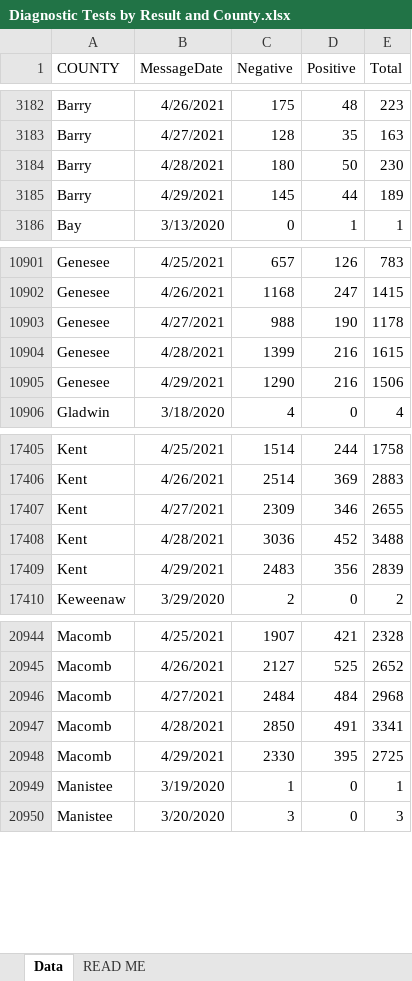
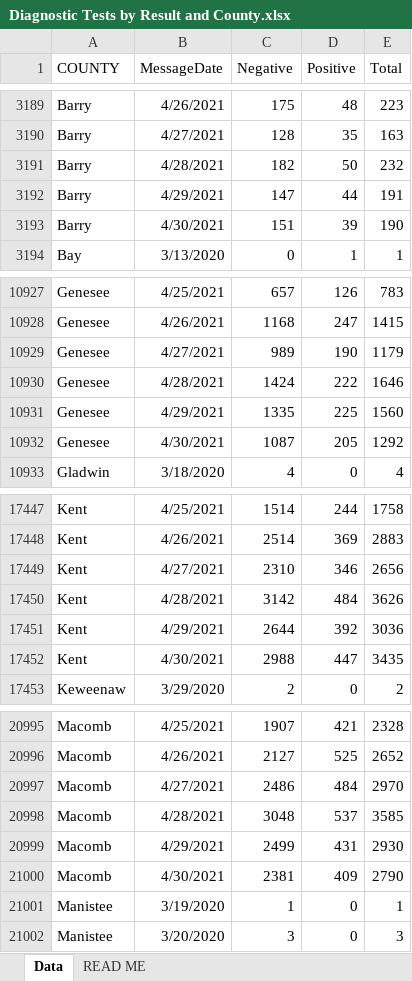
Before and after one commit to dcadata/cv-mi, an Excel workbook: data/Diagnostic Tests by Result and County.xlsx, sheet Data, drawn as a sheet; only a part is shown, gaps mark what is left out; values as stored, in another font and other column widths than the file's, no borders; addresses are those after the commit; the diff covers the shown part only; the diff names each change by its address in the sheet, - before the commit and + after, or states it on an @@ line.

```diff
--- a/data/Diagnostic Tests by Result and County.xlsx (sheet Data)
+++ b/data/Diagnostic Tests by Result and County.xlsx (sheet Data)
-C3191 (Negative): 180
+C3191 (Negative): 182
-E3191 (Total): 230
+E3191 (Total): 232
-C3192 (Negative): 145
+C3192 (Negative): 147
-E3192 (Total): 189
+E3192 (Total): 191
+row 3193: Barry | 4/30/2021 | 151 | 39 | 190
-C10929 (Negative): 988
+C10929 (Negative): 989
-E10929 (Total): 1178
+E10929 (Total): 1179
-C10930 (Negative): 1399
+C10930 (Negative): 1424
-D10930 (Positive): 216
+D10930 (Positive): 222
-E10930 (Total): 1615
+E10930 (Total): 1646
-C10931 (Negative): 1290
+C10931 (Negative): 1335
-D10931 (Positive): 216
+D10931 (Positive): 225
-E10931 (Total): 1506
+E10931 (Total): 1560
+row 10932: Genesee | 4/30/2021 | 1087 | 205 | 1292
-C17449 (Negative): 2309
+C17449 (Negative): 2310
-E17449 (Total): 2655
+E17449 (Total): 2656
-C17450 (Negative): 3036
+C17450 (Negative): 3142
-D17450 (Positive): 452
+D17450 (Positive): 484
-E17450 (Total): 3488
+E17450 (Total): 3626
-C17451 (Negative): 2483
+C17451 (Negative): 2644
-D17451 (Positive): 356
+D17451 (Positive): 392
-E17451 (Total): 2839
+E17451 (Total): 3036
+row 17452: Kent | 4/30/2021 | 2988 | 447 | 3435
-C20997 (Negative): 2484
+C20997 (Negative): 2486
-E20997 (Total): 2968
+E20997 (Total): 2970
-C20998 (Negative): 2850
+C20998 (Negative): 3048
-D20998 (Positive): 491
+D20998 (Positive): 537
-E20998 (Total): 3341
+E20998 (Total): 3585
-C20999 (Negative): 2330
+C20999 (Negative): 2499
-D20999 (Positive): 395
+D20999 (Positive): 431
-E20999 (Total): 2725
+E20999 (Total): 2930
+row 21000: Macomb | 4/30/2021 | 2381 | 409 | 2790
```
Also changed, not shown: 82 added rows and 319 edited cells elsewhere in this sheet, 6 other files.
